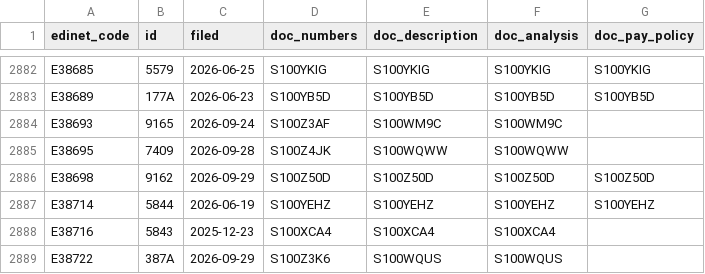
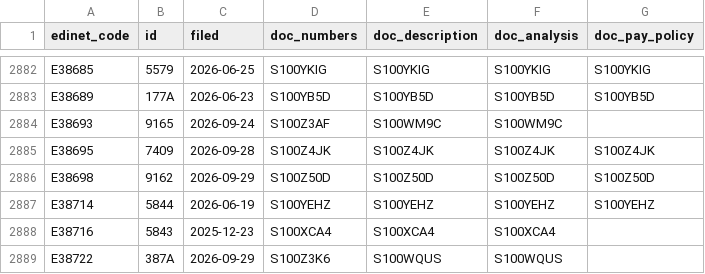
Before and after one commit to varmil/nenshu, a CSV file: pipeline/data/ledger.csv, drawn as a sheet; only a part is shown, gaps mark what is left out.

```diff
--- a/pipeline/data/ledger.csv
+++ b/pipeline/data/ledger.csv
@@ -2884,3 +2884,3 @@ E38689,177A,2026-06-23,S100YB5D,S100YB5D,S100YB5D,S100YB5D
 E38693,9165,2026-09-24,S100Z3AF,S100WM9C,S100WM9C,
-E38695,7409,2026-09-28,S100Z4JK,S100WQWW,S100WQWW,
+E38695,7409,2026-09-28,S100Z4JK,S100Z4JK,S100Z4JK,S100Z4JK
 E38698,9162,2026-09-29,S100Z50D,S100Z50D,S100Z50D,S100Z50D
```
Also changed, not shown: 3 other files.
